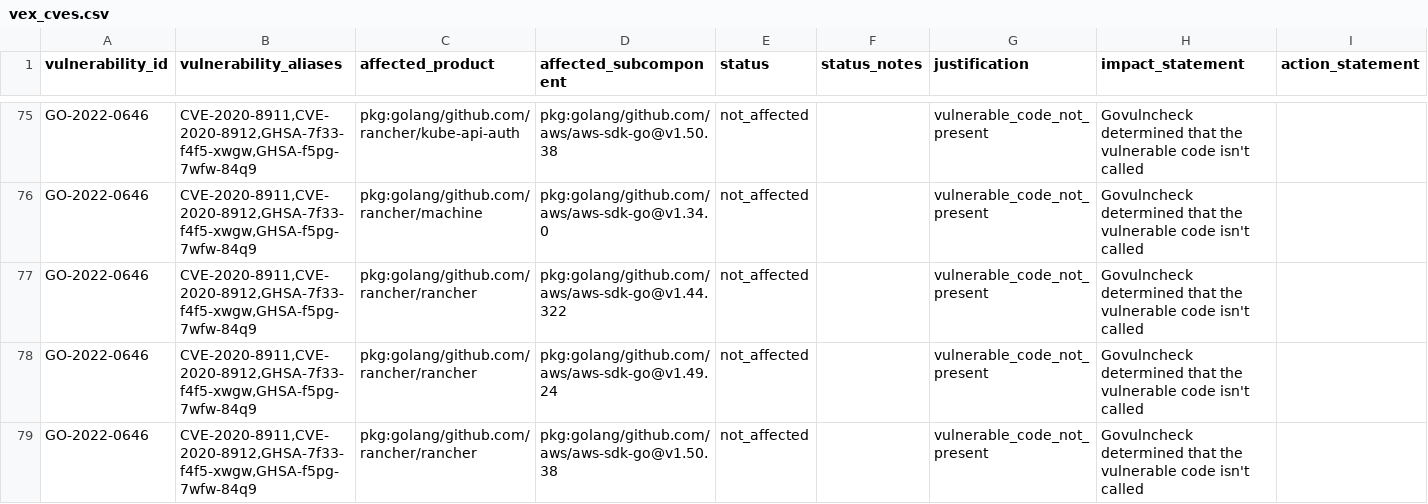
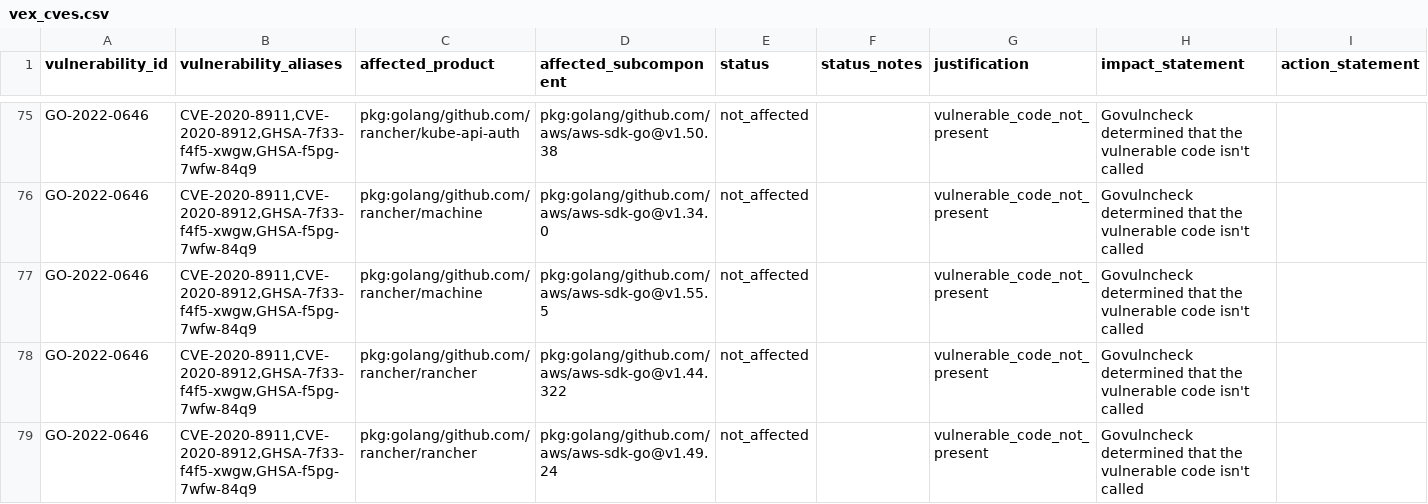
Before and after one commit to rancher/vexhub, a CSV file: reports/vex_cves.csv, drawn as a sheet; only a part is shown, gaps mark what is left out; the shorter side is filled out with more unchanged rows.

Commit message:
Update VEX Hub reports (#7)

```diff
--- a/reports/vex_cves.csv
+++ b/reports/vex_cves.csv
@@ -76,2 +76,3 @@ vulnerability_id,vulnerability_aliases,affected_product,affected_subcomponent,st
 "GO-2022-0646","CVE-2020-8911,CVE-2020-8912,GHSA-7f33-f4f5-xwgw,GHSA-f5pg-7wfw-84q9","pkg:golang/github.com/rancher/machine","pkg:golang/github.com/aws/aws-sdk-go@v1.34.0","not_affected","","vulnerable_code_not_present","Govulncheck determined that the vulnerable code isn't called",""
+"GO-2022-0646","CVE-2020-8911,CVE-2020-8912,GHSA-7f33-f4f5-xwgw,GHSA-f5pg-7wfw-84q9","pkg:golang/github.com/rancher/machine","pkg:golang/github.com/aws/aws-sdk-go@v1.55.5","not_affected","","vulnerable_code_not_present","Govulncheck determined that the vulnerable code isn't called",""
 "GO-2022-0646","CVE-2020-8911,CVE-2020-8912,GHSA-7f33-f4f5-xwgw,GHSA-f5pg-7wfw-84q9","pkg:golang/github.com/rancher/rancher","pkg:golang/github.com/aws/aws-sdk-go@v1.44.322","not_affected","","vulnerable_code_not_present","Govulncheck determined that the vulnerable code isn't called",""
```
Also changed, not shown: 2 other files.
